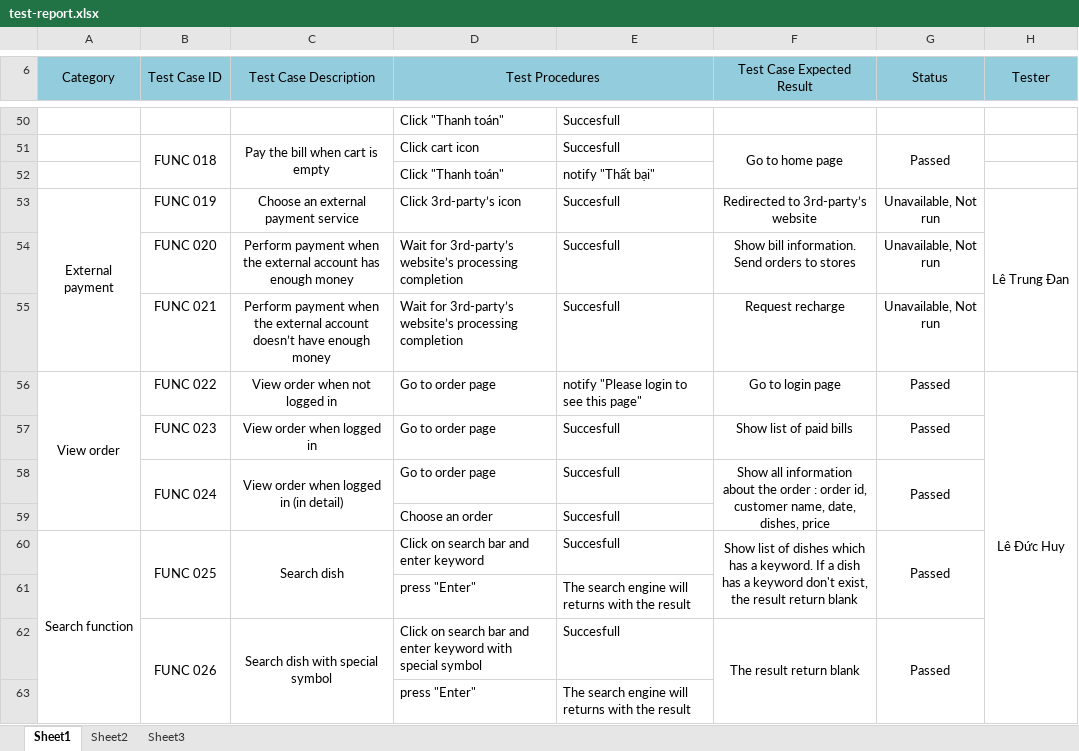
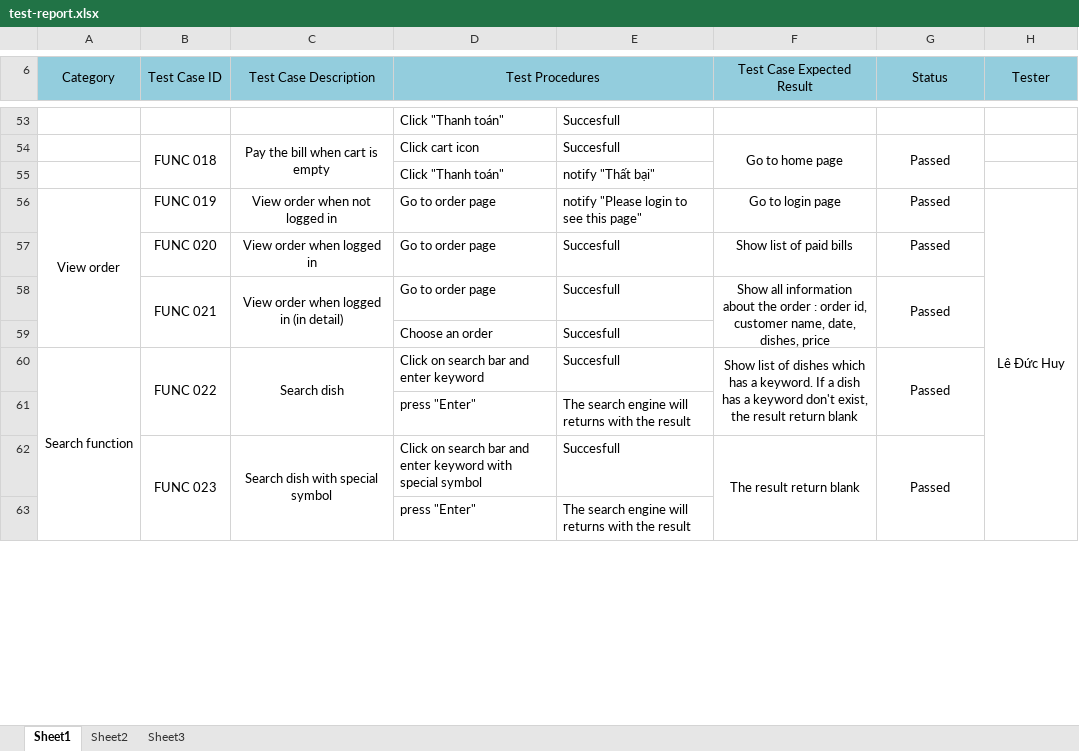
Before and after one commit to ghuyng/demoSFCS, an Excel workbook: test-report.xlsx, sheet Sheet1, drawn as a sheet; only a part is shown, gaps mark what is left out; values as stored, in another font and other column widths than the file's, no borders; removed rows and columns are numbered as before the commit, all else as after; ↵ is a line break in a cell; the diff covers the shown part only; the diff names each change by its address in the sheet, - before the commit and + after, or states it on an @@ line.

```diff
--- a/test-report.xlsx (sheet Sheet1)
+++ b/test-report.xlsx (sheet Sheet1)
-row 53: External payment | FUNC 019 | Choose an external payment service | Click 3rd-party’s icon | Succesfull | Redirected to 3rd-party’s website | Unavailable, Not run | Lê Trung Đan
-row 54:  | FUNC 020 | Perform payment when the external account has enough money | Wait for 3rd-party’s website’s processing completion | Succesfull | Show bill information. ↵ Send orders to stores | Unavailable, Not run
-row 55:  | FUNC 021 | Perform payment when the external account doesn’t have enough money | Wait for 3rd-party’s website’s processing completion | Succesfull | Request recharge | Unavailable, Not run
-B56 (Test Case ID): FUNC 022
+B56 (Test Case ID): FUNC 019
-B57 (Test Case ID): FUNC 023
+B57 (Test Case ID): FUNC 020
-B58 (Test Case ID): FUNC 024
+B58 (Test Case ID): FUNC 021
-B60 (Test Case ID): FUNC 025
+B60 (Test Case ID): FUNC 022
-B62 (Test Case ID): FUNC 026
+B62 (Test Case ID): FUNC 023
```
Also changed, not shown: 16 added rows, 1 removed row and 21 edited cells elsewhere in this sheet.
